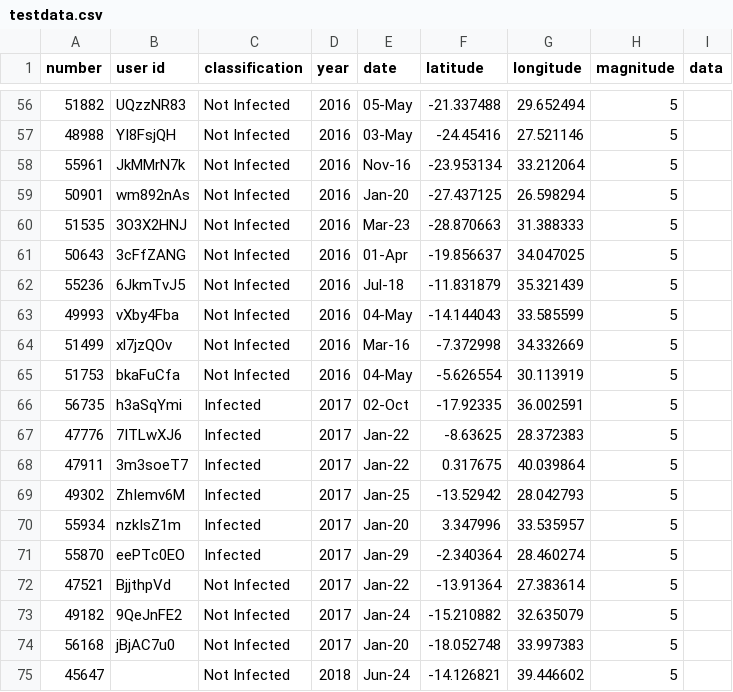
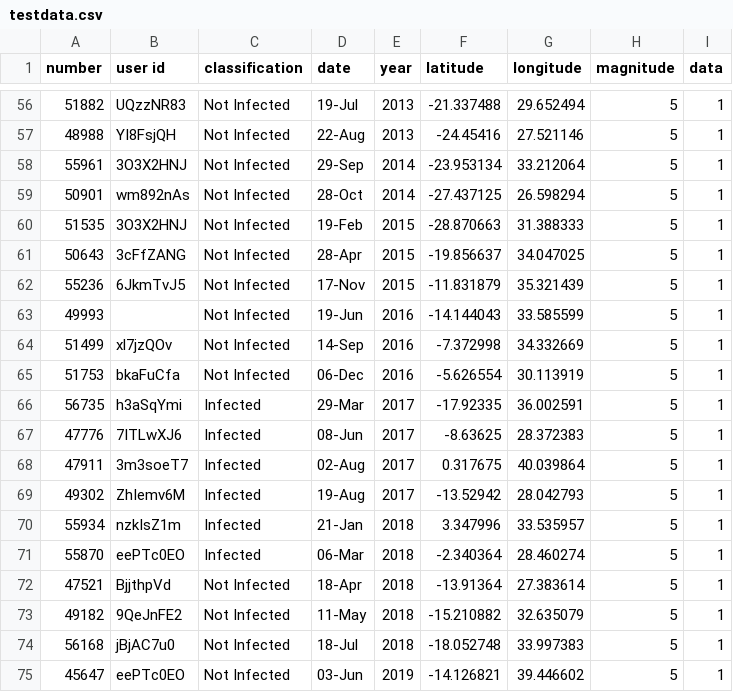
Before and after one commit to calvin-ng/dash_sixth_sense, a CSV file: testdata.csv, drawn as a sheet; only a part is shown, gaps mark what is left out; removed rows and columns are numbered as before the commit, all else as after; the diff covers the shown part only; the diff names each change by its address in the sheet, - before the commit and + after, or states it on an @@ line.

```diff
--- a/testdata.csv
+++ b/testdata.csv
+column D (date), rows 56-75: 19-Jul | 22-Aug | 29-Sep | 28-Oct | 19-Feb | 28-Apr | 17-Nov | 19-Jun | 14-Sep | 06-Dec | 29-Mar | 08-Jun | 02-Aug | 19-Aug | 21-Jan | 06-Mar | 18-Apr | 11-May | 18-Jul | 03-Jun
-column E (date), rows 56-75: 05-May | 03-May | Nov-16 | Jan-20 | Mar-23 | 01-Apr | Jul-18 | 04-May | Mar-16 | 04-May | 02-Oct | Jan-22 | Jan-22 | Jan-25 | Jan-20 | Jan-29 | Jan-22 | Jan-24 | Jan-20 | Jun-24
-E56:E57 (year): 2016
+E56:E57 (year): 2013
-I56:I75 (data): (empty)
+I56:I75 (data): 1
-B58 (user id): JkMMrN7k
+B58 (user id): 3O3X2HNJ
-E58:E59 (year): 2016
+E58:E59 (year): 2014
-E60:E62 (year): 2016
+E60:E62 (year): 2015
-B63 (user id): vXby4Fba
+B63 (user id): (empty)
-E70:E74 (year): 2017
+E70:E74 (year): 2018
-B75 (user id): (empty)
+B75 (user id): eePTc0EO
-E75 (year): 2018
+E75 (year): 2019
```
Also changed, not shown: 121 edited cells elsewhere in this file, 1 other file.
